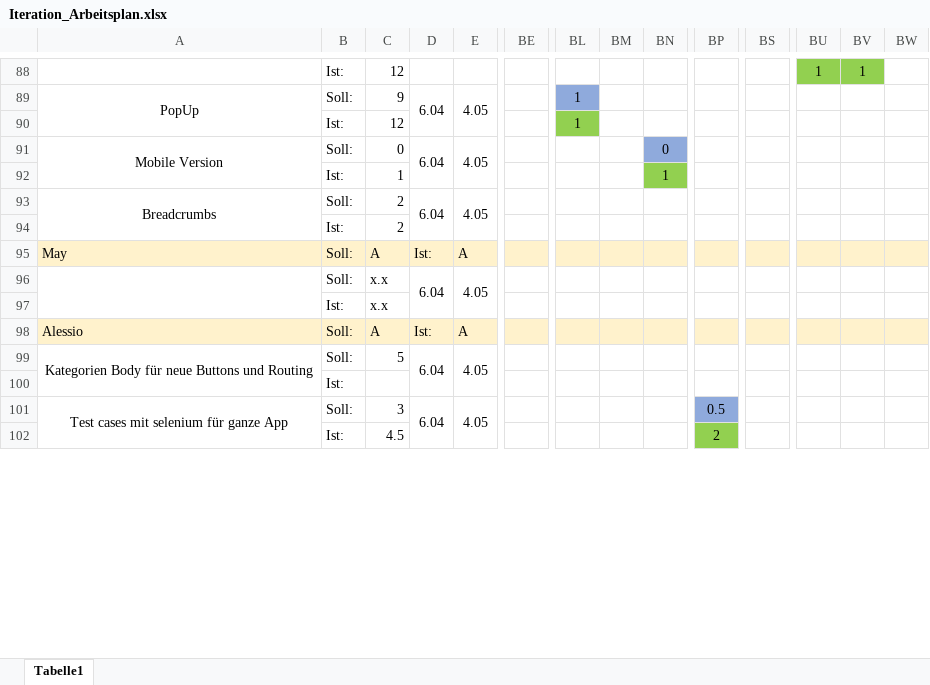
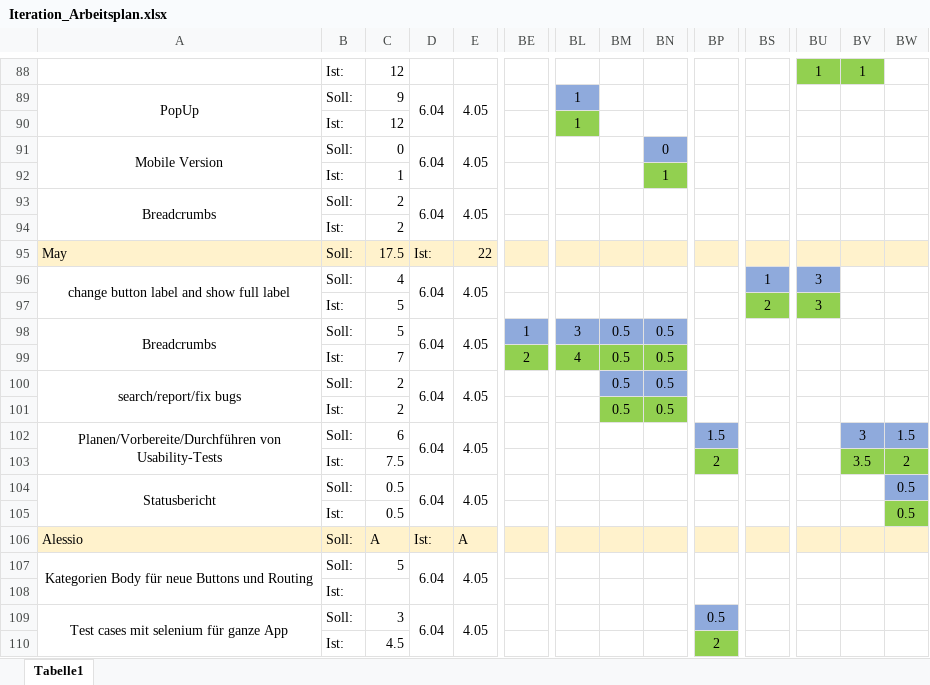
Before and after one commit to JanKoch99/PSE_DELIVERABLES, an Excel workbook: Arbeitsplan/Iteration_Arbeitsplan.xlsx, sheet Tabelle1, drawn as a sheet; only a part is shown, gaps mark what is left out; values as stored, in another font and other column widths than the file's, no borders; charts and pictures not drawn; removed rows and columns are numbered as before the commit, all else as after; rows hold the shown columns only; the diff names each change by its address in the sheet, - before the commit and + after, or states it on an @@ line.

Commit message:
updated Arbeitsplan

```diff
--- a/Arbeitsplan/Iteration_Arbeitsplan.xlsx (sheet Tabelle1)
+++ b/Arbeitsplan/Iteration_Arbeitsplan.xlsx (sheet Tabelle1)
-C95: A
+C95: 17.5
-E95: A
+E95: 22
+row 96: change button label and show full label | Soll: | 4 | 6.04 | 4.05 |  |  |  |  |  | 1 | 3
+row 97:  | Ist: | 5 |  |  |  |  |  |  |  | 2 | 3
+row 98: Breadcrumbs | Soll: | 5 | 6.04 | 4.05 | 1 | 3 | 0.5 | 0.5
+row 99:  | Ist: | 7 |  |  | 2 | 4 | 0.5 | 0.5
+row 100: search/report/fix bugs | Soll: | 2 | 6.04 | 4.05 |  |  | 0.5 | 0.5
+row 101:  | Ist: | 2 |  |  |  |  | 0.5 | 0.5
+row 102: Planen/Vorbereite/Durchführen von Usability-Tests | Soll: | 6 | 6.04 | 4.05 |  |  |  |  | 1.5 |  |  | 3 | 1.5
+row 103:  | Ist: | 7.5 |  |  |  |  |  |  | 2 |  |  | 3.5 | 2
-A104: (empty)
+A104: Statusbericht
-C104: x.x
+C104: 0.5
-BW104: (empty)
+BW104: 0.5
-BW104 fill: none
+BW104 fill: #8FAADC
-row 97:  | Ist: | x.x
+row 105:  | Ist: | 0.5 |  |  |  |  |  |  |  |  |  |  | 0.5
```
Also changed, not shown: charts or pictures.
